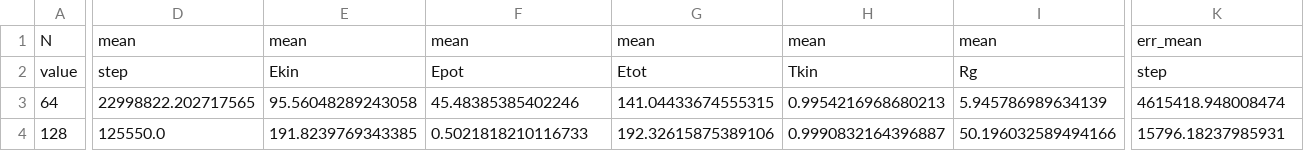
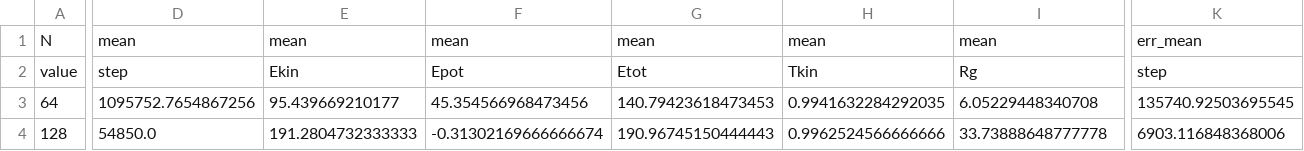
Before and after one commit to pyMBE-dev/pyMBE, a CSV file: testsuite/tests_data/average_data.csv, drawn as a sheet; only a part is shown, gaps mark what is left out; the diff covers the shown part only; the diff names each change by its address in the sheet, - before the commit and + after, or states it on an @@ line.

```diff
--- a/testsuite/tests_data/average_data.csv
+++ b/testsuite/tests_data/average_data.csv
-D3: 22998822.202717565
+D3: 1095752.7654867256
-E3: 95.56048289243058
+E3: 95.439669210177
-F3: 45.48385385402246
+F3: 45.354566968473456
-G3: 141.04433674555315
+G3: 140.79423618473453
-H3: 0.9954216968680213
+H3: 0.9941632284292035
-I3: 5.945786989634139
+I3: 6.05229448340708
-K3: 4615418.948008474
+K3: 135740.92503695545
-D4: 125550.0
+D4: 54850.0
-E4: 191.8239769343385
+E4: 191.2804732333333
-F4: 0.5021818210116733
+F4: -0.31302169666666674
-G4: 192.32615875389106
+G4: 190.96745150444443
-H4: 0.9990832164396887
+H4: 0.9962524566666666
-I4: 50.196032589494166
+I4: 33.73888648777778
-K4: 15796.18237985931
+K4: 6903.116848368006
```
Also changed, not shown: 38 edited cells elsewhere in this file, testsuite/tests_data/N-064_Solvent-good_Init-coil_time_series_analyzed.csv, 1 other file.
